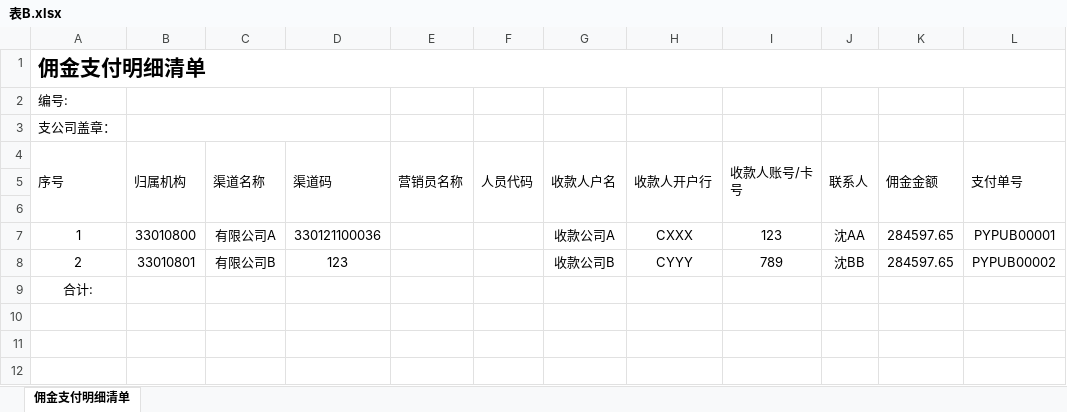
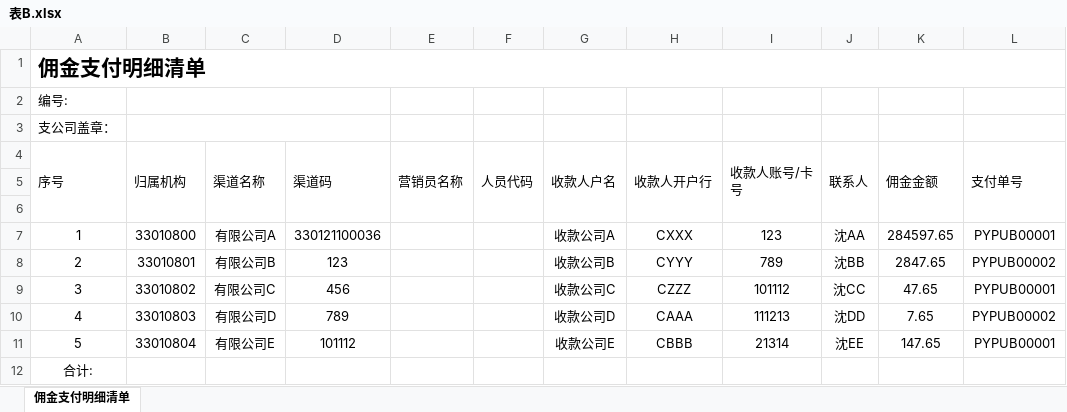
Before and after one commit to CarsonZhong/privateToAngel, an Excel workbook: 表B.xlsx, sheet 佣金支付明细清单, drawn as a sheet; values as stored, in another font and other column widths than the file's, no borders; the diff names each change by its address in the sheet, - before the commit and + after, or states it on an @@ line.

```diff
--- a/表B.xlsx (sheet 佣金支付明细清单)
+++ b/表B.xlsx (sheet 佣金支付明细清单)
-K8 (佣金金额): 284597.65
+K8 (佣金金额): 2847.65
+row 9: 3 | 33010802 | 有限公司C | 456 |  |  | 收款公司C | CZZZ | 101112 | 沈CC | 47.65 | PYPUB00001
+row 10: 4 | 33010803 | 有限公司D | 789 |  |  | 收款公司D | CAAA | 111213 | 沈DD | 7.65 | PYPUB00002
+row 11: 5 | 33010804 | 有限公司E | 101112 |  |  | 收款公司E | CBBB | 21314 | 沈EE | 147.65 | PYPUB00001
```
Also changed, not shown: MAP表1.xlsx, style.xlsx, 2 other files.
